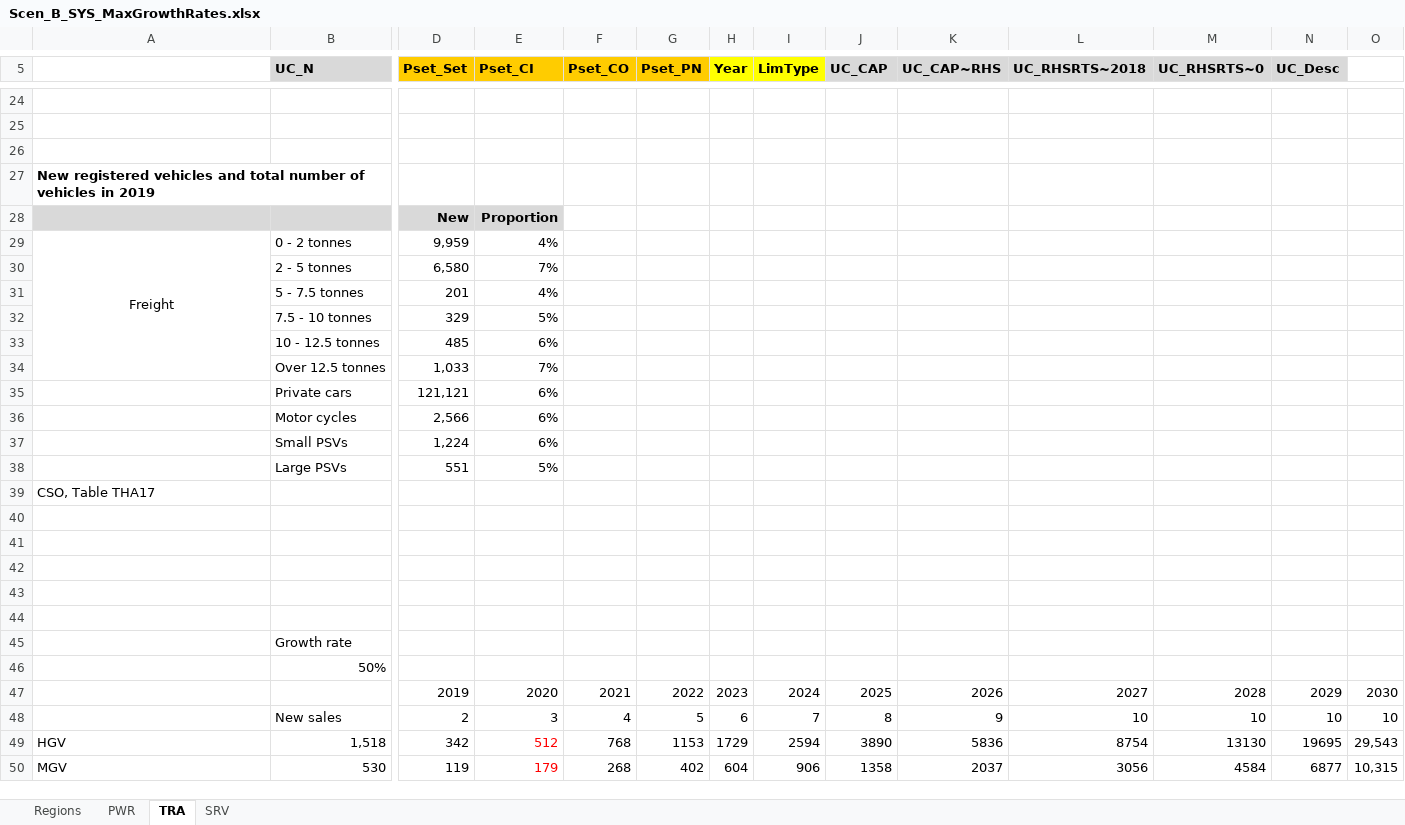
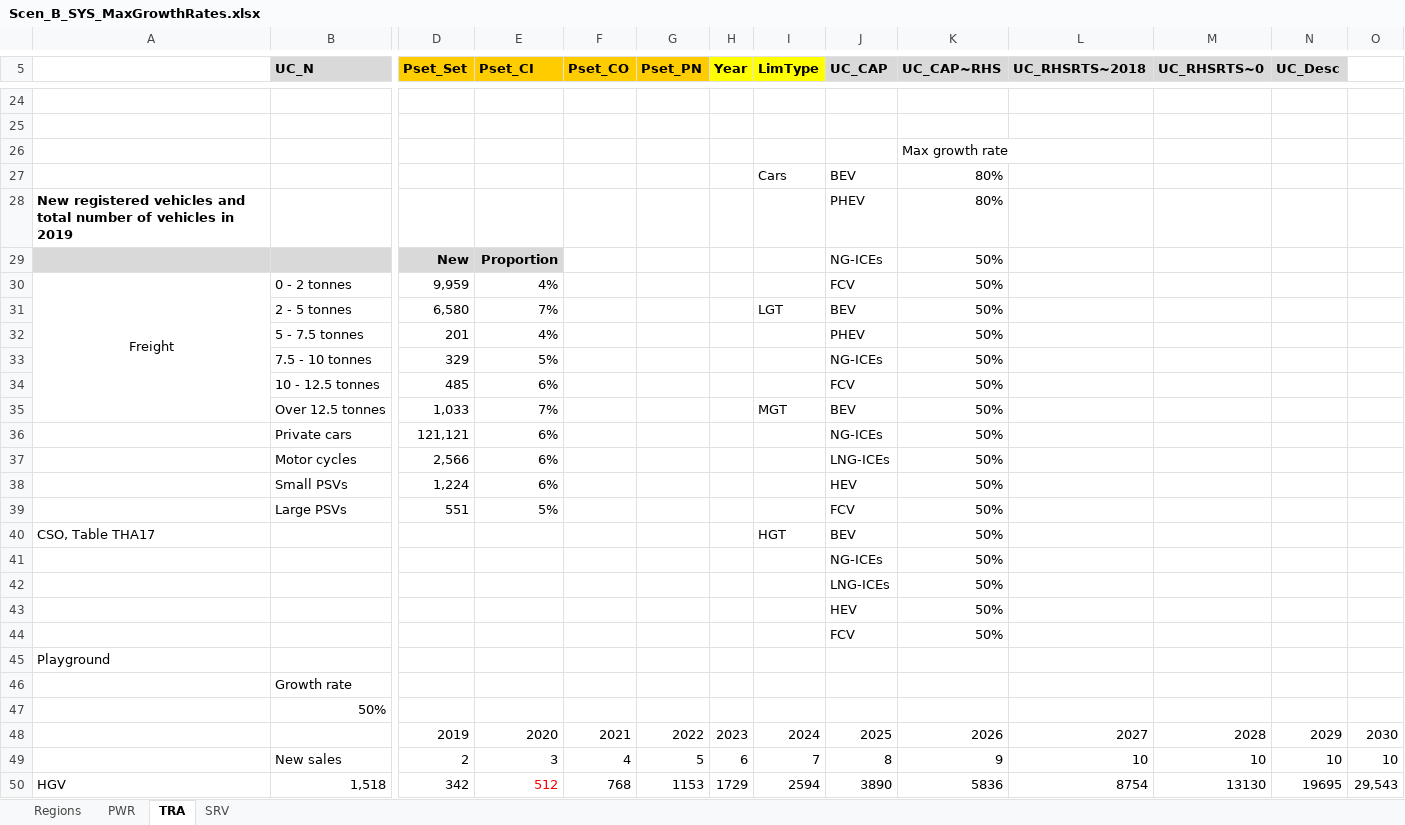
Before and after one commit to MaREI-EPMG/TIM-archived, an Excel workbook: SuppXLS/Scen_B_SYS_MaxGrowthRates.xlsx, sheet TRA, drawn as a sheet; only a part is shown, gaps mark what is left out; the shorter side is filled out with more unchanged rows; values as stored, in another font and other column widths than the file's, no borders; removed rows and columns are numbered as before the commit, all else as after; rows hold the shown columns only; the diff covers the shown part only; the diff names each change by its address in the sheet, - before the commit and + after, or states it on an @@ line.

Commit message:
Change/add growth rates
- BEV and PHEV cars
- HPs in SRV
- biomass and biogas in SRV

```diff
--- a/SuppXLS/Scen_B_SYS_MaxGrowthRates.xlsx (sheet TRA)
+++ b/SuppXLS/Scen_B_SYS_MaxGrowthRates.xlsx (sheet TRA)
-K26 (UC_CAP~RHS): (empty)
+K26 (UC_CAP~RHS): Max growth rate
-row 27: New registered vehicles and total number of vehicles in 2019
+row 27:  |  |  |  |  |  |  | Cars | BEV | 80%
+row 28: New registered vehicles and total number of vehicles in 2019 |  |  |  |  |  |  |  | PHEV | 80%
-J29 (UC_CAP): (empty)
+J29 (UC_CAP): NG-ICEs
-K29:K39 (UC_CAP~RHS): (empty)
+K29:K39 (UC_CAP~RHS): 50%
-J30 (UC_CAP): (empty)
+J30 (UC_CAP): FCV
-I31 (LimType): (empty)
+I31 (LimType): LGT
-J31 (UC_CAP): (empty)
+J31 (UC_CAP): BEV
-J32 (UC_CAP): (empty)
+J32 (UC_CAP): PHEV
-J33 (UC_CAP): (empty)
+J33 (UC_CAP): NG-ICEs
-J34 (UC_CAP): (empty)
+J34 (UC_CAP): FCV
-I35 (LimType): (empty)
+I35 (LimType): MGT
-J35 (UC_CAP): (empty)
+J35 (UC_CAP): BEV
-J36 (UC_CAP): (empty)
+J36 (UC_CAP): NG-ICEs
-J37 (UC_CAP): (empty)
+J37 (UC_CAP): LNG-ICEs
-J38 (UC_CAP): (empty)
+J38 (UC_CAP): HEV
-J39 (UC_CAP): (empty)
+J39 (UC_CAP): FCV
-row 39: CSO, Table THA17
-row 40: (empty)
+row 40: CSO, Table THA17 |  |  |  |  |  |  | HGT | BEV | 50%
-row 41: (empty)
+row 41:  |  |  |  |  |  |  |  | NG-ICEs | 50%
-row 42: (empty)
+row 42:  |  |  |  |  |  |  |  | LNG-ICEs | 50%
-row 43: (empty)
+row 43:  |  |  |  |  |  |  |  | HEV | 50%
-row 44: (empty)
+row 44:  |  |  |  |  |  |  |  | FCV | 50%
+row 45: Playground
```
Also changed, not shown: 3 edited cells elsewhere in this sheet, sheet SRV, formulas that keep their value.
